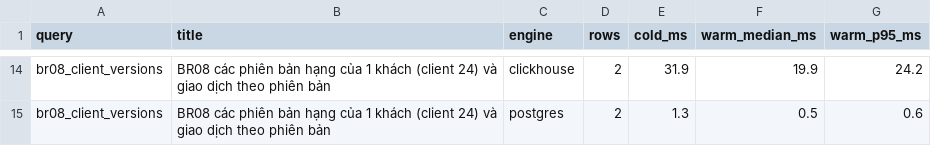
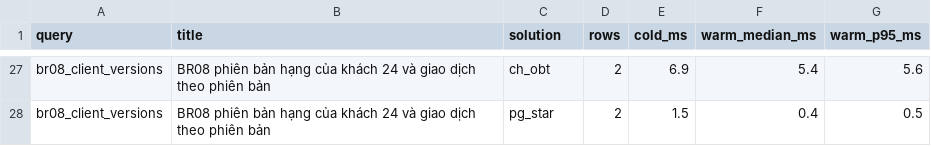
Before and after one commit to quanndc/data-engineer-bank-project, a CSV file: docs/results/p2/query_summary.csv, drawn as a sheet; only a part is shown, gaps mark what is left out; addresses are those after the commit; the diff covers the shown part only; the diff names each change by its address in the sheet, - before the commit and + after, or states it on an @@ line.

```diff
--- a/docs/results/p2/query_summary.csv
+++ b/docs/results/p2/query_summary.csv
-C1: engine
+C1: solution
-B27:B28 (title): BR08 các phiên bản hạng của 1 khách (client 24) và giao…
+B27:B28 (title): BR08 phiên bản hạng của khách 24 và giao…
-C27 (solution): clickhouse
+C27 (solution): ch_obt
-E27 (cold_ms): 31.9
+E27 (cold_ms): 6.9
-F27 (warm_median_ms): 19.9
+F27 (warm_median_ms): 5.4
-G27 (warm_p95_ms): 24.2
+G27 (warm_p95_ms): 5.6
-C28 (solution): postgres
+C28 (solution): pg_star
-E28 (cold_ms): 1.3
+E28 (cold_ms): 1.5
-F28 (warm_median_ms): 0.5
+F28 (warm_median_ms): 0.4
-G28 (warm_p95_ms): 0.6
+G28 (warm_p95_ms): 0.5
```
Also changed, not shown: 13 added rows and 56 edited cells elsewhere in this file, docs/results/p2/pipeline_steps.csv, docs/results/p2/query_runs.csv, 27 other files.
